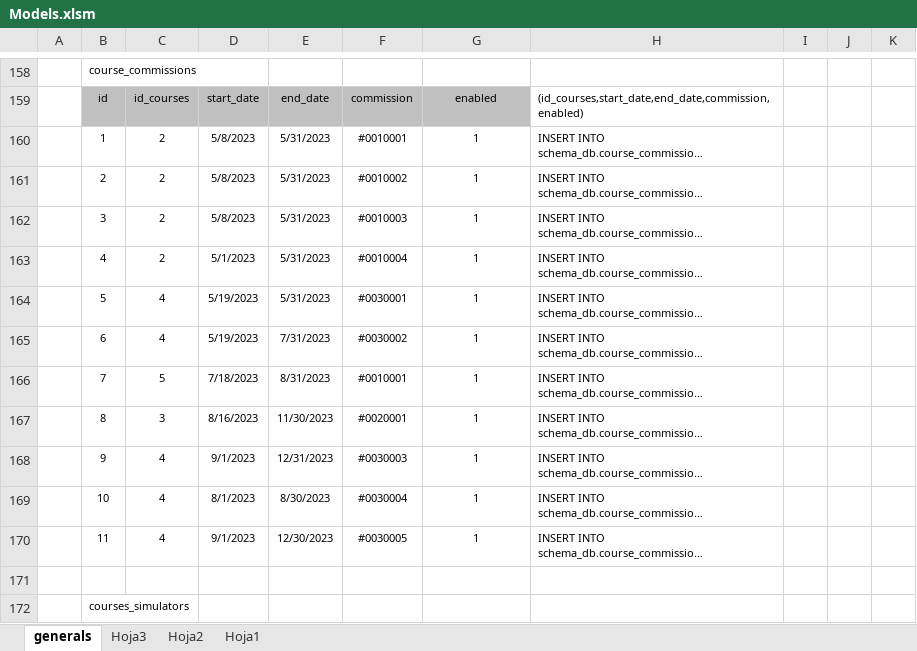
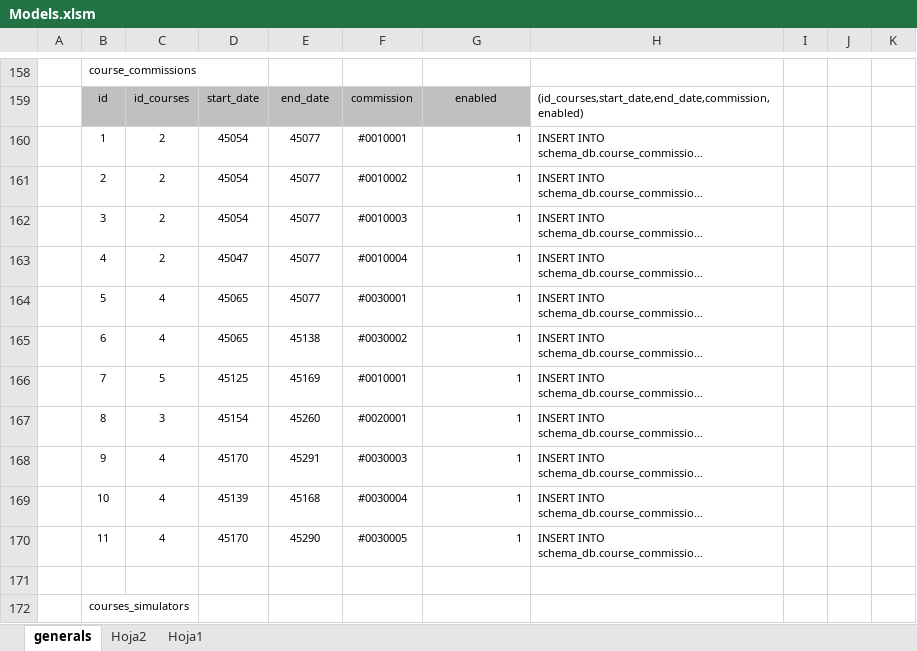
Before and after one commit to malenbarcelo/SCHEMA, an Excel workbook: campusAppData/Models.xlsm, sheet generals, drawn as a sheet; only a part is shown, gaps mark what is left out; long unchanged cells end in …; values as stored, in another font and other column widths than the file's, no borders; the diff names each change by its address in the sheet, - before the commit and + after, or states it on an @@ line.

```diff
--- a/campusAppData/Models.xlsm (sheet generals)
+++ b/campusAppData/Models.xlsm (sheet generals)
-sheet tab: Hoja3
-D160:D162: 5/8/2023
+D160:D162: 45054
-E160:E164: 5/31/2023
+E160:E164: 45077
-G160:G170 alignment: center
+G160:G170 alignment: right
-D163: 5/1/2023
+D163: 45047
-D164:D165: 5/19/2023
+D164:D165: 45065
-E165: 7/31/2023
+E165: 45138
-D166: 7/18/2023
+D166: 45125
-E166: 8/31/2023
+E166: 45169
-D167: 8/16/2023
+D167: 45154
-E167: 11/30/2023
+E167: 45260
-D168: 9/1/2023
+D168: 45170
-E168: 12/31/2023
+E168: 45291
-D169: 8/1/2023
+D169: 45139
-E169: 8/30/2023
+E169: 45168
-D170: 9/1/2023
+D170: 45170
-E170: 12/30/2023
+E170: 45290
```
Also changed, not shown: sheet Hoja2, 5 other files.
